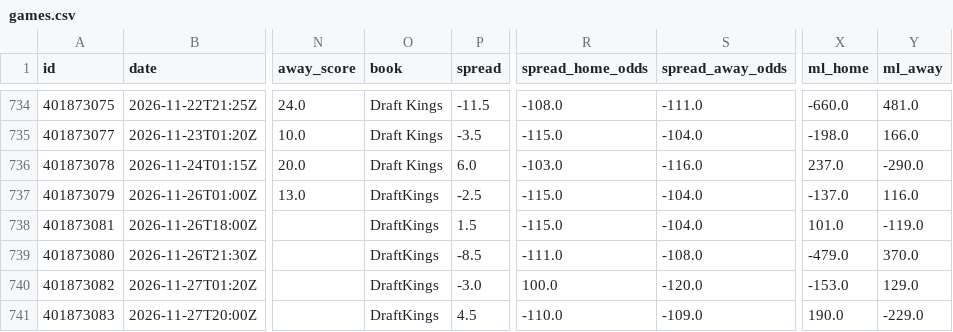
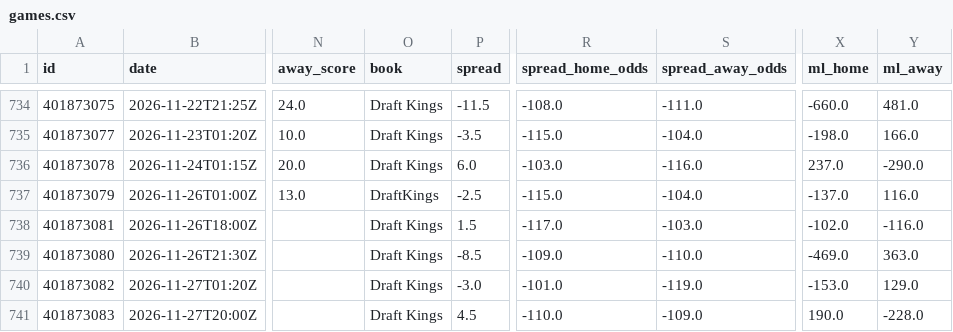
Before and after one commit to bradyaubuchon/cbb-model, a CSV file: data/nfl/games.csv, drawn as a sheet; only a part is shown, gaps mark what is left out; the diff names each change by its address in the sheet, - before the commit and + after, or states it on an @@ line.

```diff
--- a/data/nfl/games.csv
+++ b/data/nfl/games.csv
-O738:O741 (book): DraftKings
+O738:O741 (book): Draft Kings
-R738 (spread_home_odds): -115.0
+R738 (spread_home_odds): -117.0
-S738 (spread_away_odds): -104.0
+S738 (spread_away_odds): -103.0
-X738 (ml_home): 101.0
+X738 (ml_home): -102.0
-Y738 (ml_away): -119.0
+Y738 (ml_away): -116.0
-R739 (spread_home_odds): -111.0
+R739 (spread_home_odds): -109.0
-S739 (spread_away_odds): -108.0
+S739 (spread_away_odds): -110.0
-X739 (ml_home): -479.0
+X739 (ml_home): -469.0
-Y739 (ml_away): 370.0
+Y739 (ml_away): 363.0
-R740 (spread_home_odds): 100.0
+R740 (spread_home_odds): -101.0
-S740 (spread_away_odds): -120.0
+S740 (spread_away_odds): -119.0
-Y741 (ml_away): -229.0
+Y741 (ml_away): -228.0
```
Also changed, not shown: data/nba/games.csv, 9 other files.
